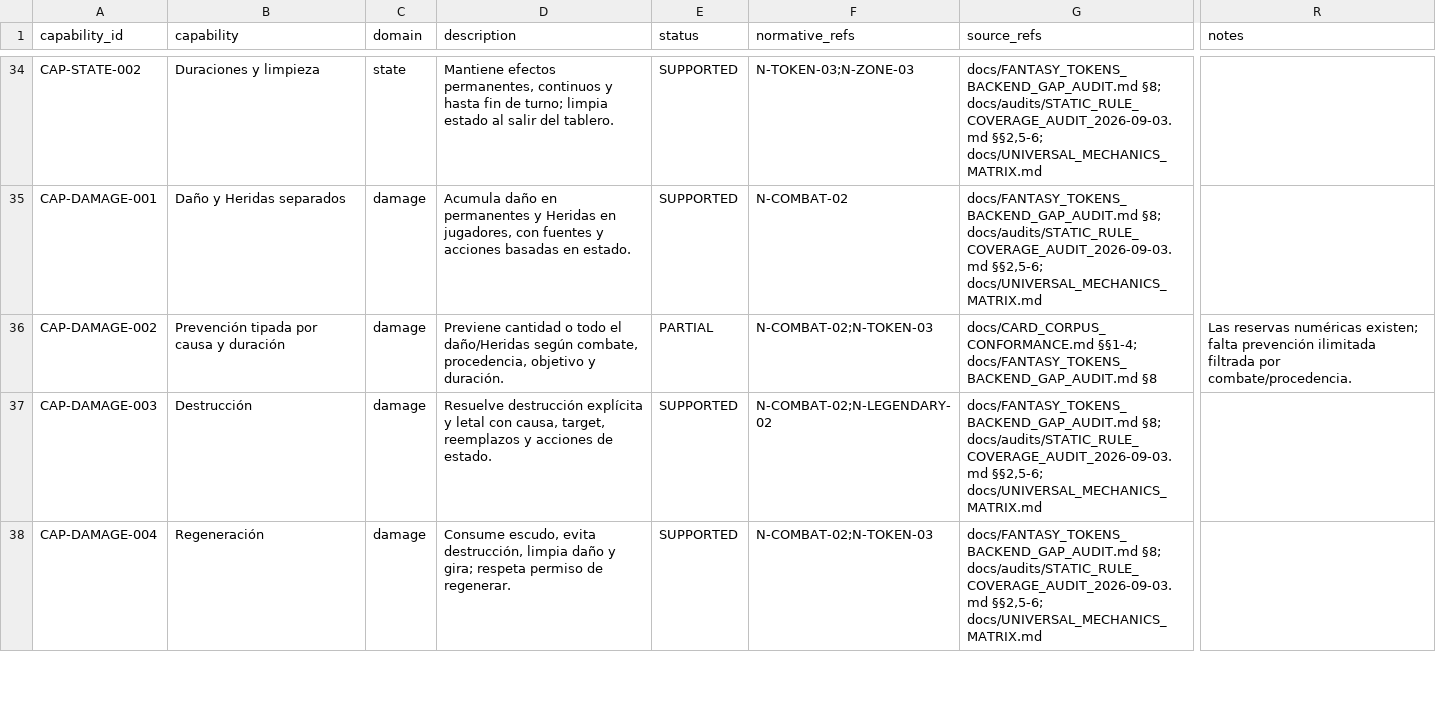
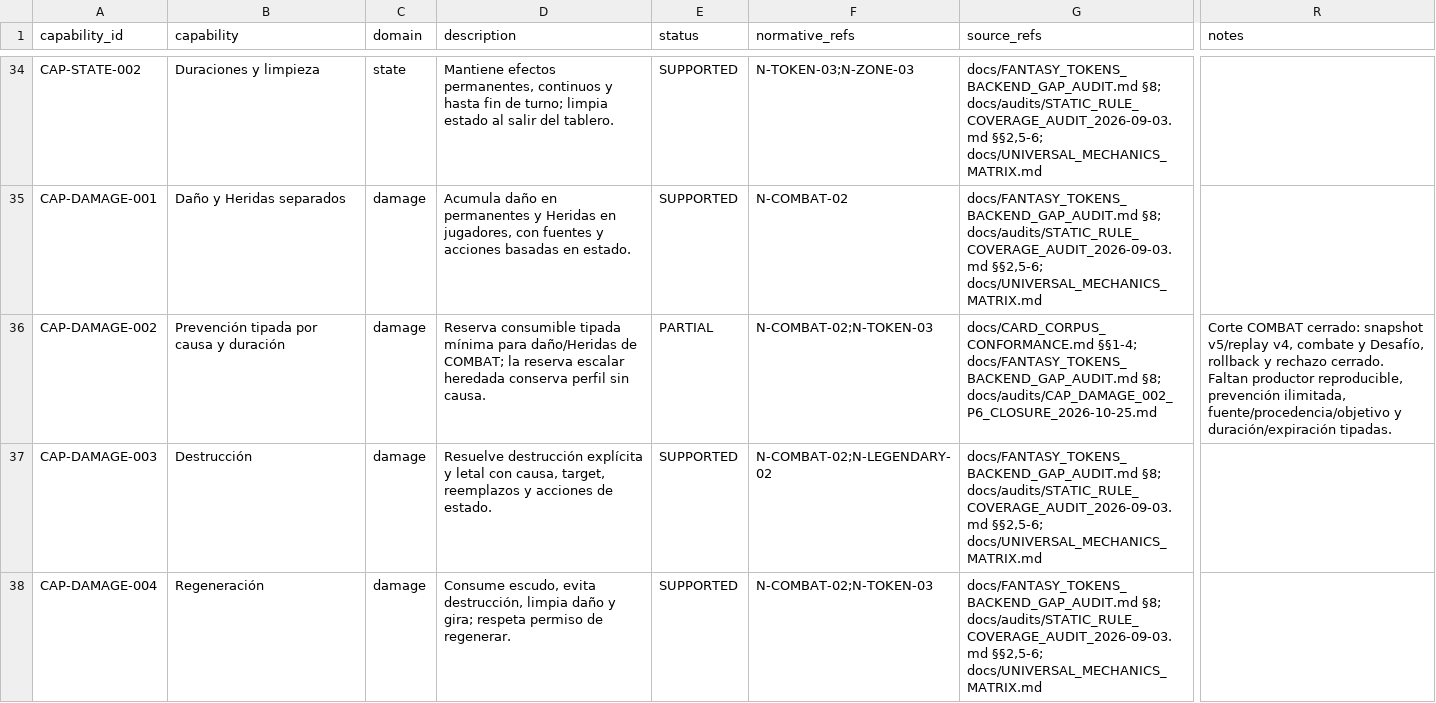
Before and after one commit to Alphonsus411/card_duel, a CSV file: docs/ENGINE_CAPABILITY_MATRIX.csv, drawn as a sheet; only a part is shown, gaps mark what is left out; the diff names each change by its address in the sheet, - before the commit and + after, or states it on an @@ line.

Commit message:
docs: close combat prevention increment

```diff
--- a/docs/ENGINE_CAPABILITY_MATRIX.csv
+++ b/docs/ENGINE_CAPABILITY_MATRIX.csv
-D36 (description): Previene cantidad o todo el daño/Heridas según combate, procedencia, objetivo y duración.
+D36 (description): Reserva consumible tipada mínima para daño/Heridas de COMBAT; la reserva escalar heredada conserva perfil sin causa.
-G36 (source_refs): …§§1-4; docs/FANTASY_TOKENS_BACKEND_GAP_AUDIT.md §8
+G36 (source_refs): …§§1-4; docs/FANTASY_TOKENS_BACKEND_GAP_AUDIT.md §8; docs/audits/CAP_DAMAGE_002_P6_CLOSURE_2026-10-25.md
-R36 (notes): Las reservas numéricas existen; falta prevención ilimitada filtrada por combate/procedencia.
+R36 (notes): Corte COMBAT cerrado: snapshot v5/replay v4, combate y Desafío, rollback y rechazo cerrado. Faltan productor reproducible, prevención ilimitada, fuente/procedencia/objetivo y duración/expiración tipadas.
```
Also changed, not shown: 3 other files.
